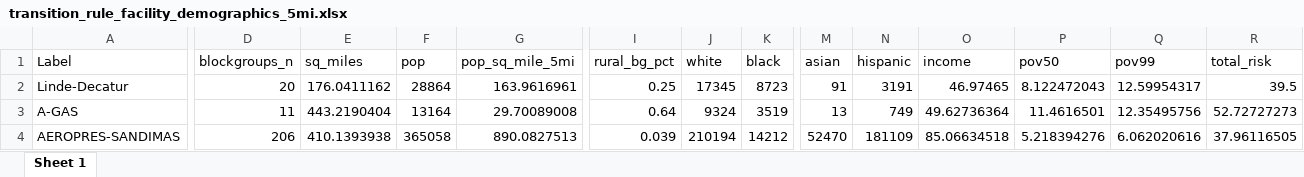
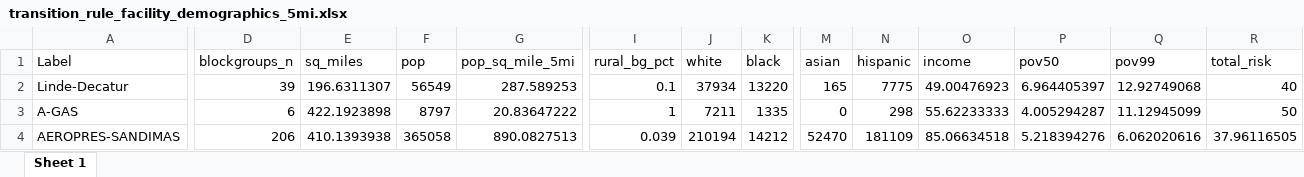
Before and after one commit to jaredcreason/F_Gas_Rules, an Excel workbook: output/Transitions Rule/facility_data/transition_rule_facility_demographics_5mi.xlsx, sheet Sheet 1, drawn as a sheet; only a part is shown, gaps mark what is left out; values as stored, in another font and other column widths than the file's, no borders; the diff covers the shown part only; the diff names each change by its address in the sheet, - before the commit and + after, or states it on an @@ line.

```diff
--- a/output/Transitions Rule/facility_data/transition_rule_facility_demographics_5mi.xlsx (sheet Sheet 1)
+++ b/output/Transitions Rule/facility_data/transition_rule_facility_demographics_5mi.xlsx (sheet Sheet 1)
-D2 (blockgroups_n): 20
+D2 (blockgroups_n): 39
-E2 (sq_miles): 176.0411162
+E2 (sq_miles): 196.6311307
-F2 (pop): 28864
+F2 (pop): 56549
-G2 (pop_sq_mile_5mi): 163.9616961
+G2 (pop_sq_mile_5mi): 287.589253
-I2 (rural_bg_pct): 0.25
+I2 (rural_bg_pct): 0.1
-J2 (white): 17345
+J2 (white): 37934
-K2 (black): 8723
+K2 (black): 13220
-M2 (asian): 91
+M2 (asian): 165
-N2 (hispanic): 3191
+N2 (hispanic): 7775
-O2 (income): 46.97465
+O2 (income): 49.00476923
-P2 (pov50): 8.122472043
+P2 (pov50): 6.964405397
-Q2 (pov99): 12.59954317
+Q2 (pov99): 12.92749068
-R2 (total_risk): 39.5
+R2 (total_risk): 40
-D3 (blockgroups_n): 11
+D3 (blockgroups_n): 6
-E3 (sq_miles): 443.2190404
+E3 (sq_miles): 422.1923898
-F3 (pop): 13164
+F3 (pop): 8797
-G3 (pop_sq_mile_5mi): 29.70089008
+G3 (pop_sq_mile_5mi): 20.83647222
-I3 (rural_bg_pct): 0.64
+I3 (rural_bg_pct): 1
-J3 (white): 9324
+J3 (white): 7211
-K3 (black): 3519
+K3 (black): 1335
-M3 (asian): 13
+M3 (asian): 0
-N3 (hispanic): 749
+N3 (hispanic): 298
-O3 (income): 49.62736364
+O3 (income): 55.62233333
-P3 (pov50): 11.4616501
+P3 (pov50): 4.005294287
-Q3 (pov99): 12.35495756
+Q3 (pov99): 11.12945099
-R3 (total_risk): 52.72727273
+R3 (total_risk): 50
```
Also changed, not shown: 1 added row, 1 removed row and 81 edited cells elsewhere in this sheet, data/hfc_facilities-4-8-22_w_additions V2_frsID_updatedlatlon.xlsx, output/Transitions Rule/summary_tables/transition_rule_summary_tables_DiversifiedG&O.xlsx, 23 other files.
